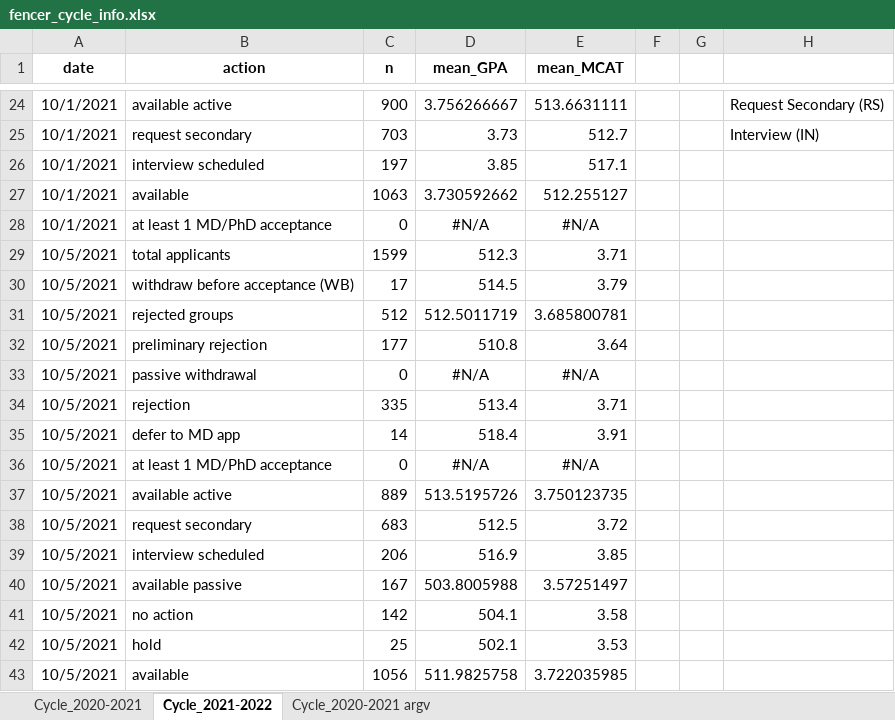
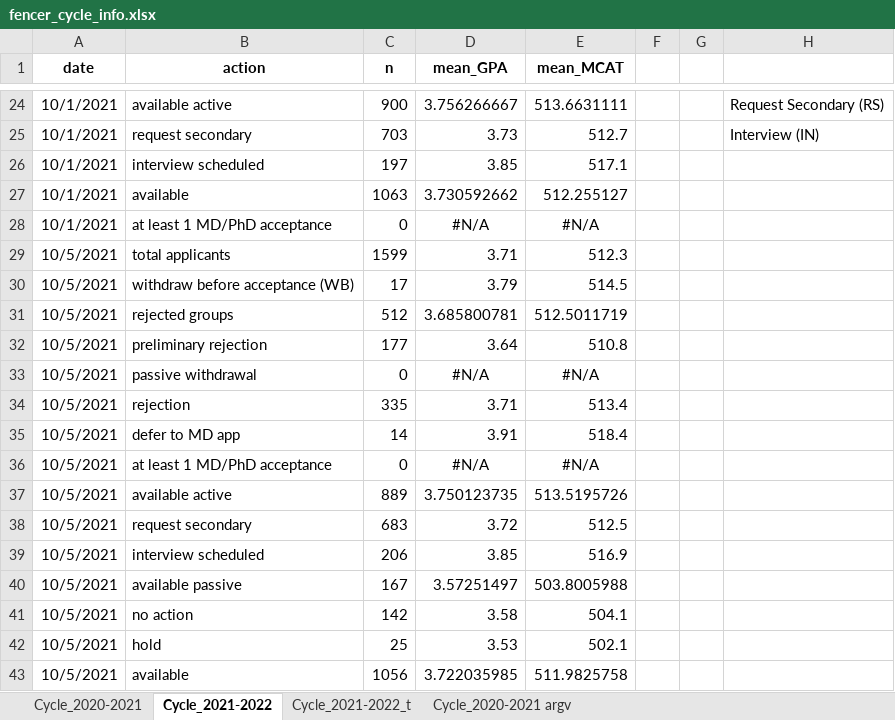
Before and after one commit to toofastdan117/SDN_Physician_Scientist_Analysis, an Excel workbook: fencer data/fencer_cycle_info.xlsx, sheet Cycle_2021-2022, drawn as a sheet; only a part is shown, gaps mark what is left out; values as stored, in another font and other column widths than the file's, no borders; the diff names each change by its address in the sheet, - before the commit and + after, or states it on an @@ line.

```diff
--- a/fencer data/fencer_cycle_info.xlsx (sheet Cycle_2021-2022)
+++ b/fencer data/fencer_cycle_info.xlsx (sheet Cycle_2021-2022)
+sheet tab: Cycle_2021-2022_t
-D29 (mean_GPA): 512.3
+D29 (mean_GPA): 3.71
-E29 (mean_MCAT): 3.71
+E29 (mean_MCAT): 512.3
-D30 (mean_GPA): 514.5
+D30 (mean_GPA): 3.79
-E30 (mean_MCAT): 3.79
+E30 (mean_MCAT): 514.5
-D31 (mean_GPA): 512.5011719
+D31 (mean_GPA): 3.685800781
-E31 (mean_MCAT): 3.685800781
+E31 (mean_MCAT): 512.5011719
-D32 (mean_GPA): 510.8
+D32 (mean_GPA): 3.64
-E32 (mean_MCAT): 3.64
+E32 (mean_MCAT): 510.8
-D34 (mean_GPA): 513.4
+D34 (mean_GPA): 3.71
-E34 (mean_MCAT): 3.71
+E34 (mean_MCAT): 513.4
-D35 (mean_GPA): 518.4
+D35 (mean_GPA): 3.91
-E35 (mean_MCAT): 3.91
+E35 (mean_MCAT): 518.4
-D37 (mean_GPA): 513.5195726
+D37 (mean_GPA): 3.750123735
-E37 (mean_MCAT): 3.750123735
+E37 (mean_MCAT): 513.5195726
-D38 (mean_GPA): 512.5
+D38 (mean_GPA): 3.72
-E38 (mean_MCAT): 3.72
+E38 (mean_MCAT): 512.5
-D39 (mean_GPA): 516.9
+D39 (mean_GPA): 3.85
-E39 (mean_MCAT): 3.85
+E39 (mean_MCAT): 516.9
-D40 (mean_GPA): 503.8005988
+D40 (mean_GPA): 3.57251497
-E40 (mean_MCAT): 3.57251497
+E40 (mean_MCAT): 503.8005988
-D41 (mean_GPA): 504.1
+D41 (mean_GPA): 3.58
-E41 (mean_MCAT): 3.58
+E41 (mean_MCAT): 504.1
-D42 (mean_GPA): 502.1
+D42 (mean_GPA): 3.53
-E42 (mean_MCAT): 3.53
+E42 (mean_MCAT): 502.1
-D43 (mean_GPA): 511.9825758
+D43 (mean_GPA): 3.722035985
-E43 (mean_MCAT): 3.722035985
+E43 (mean_MCAT): 511.9825758
```
Also changed, not shown: 5 other files.
